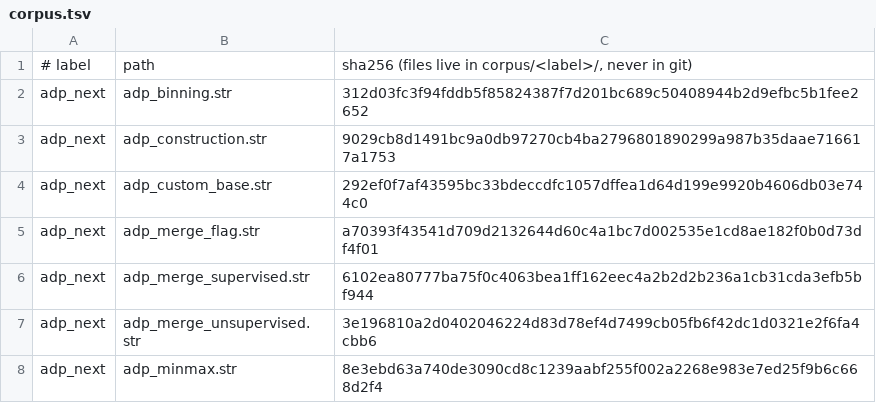
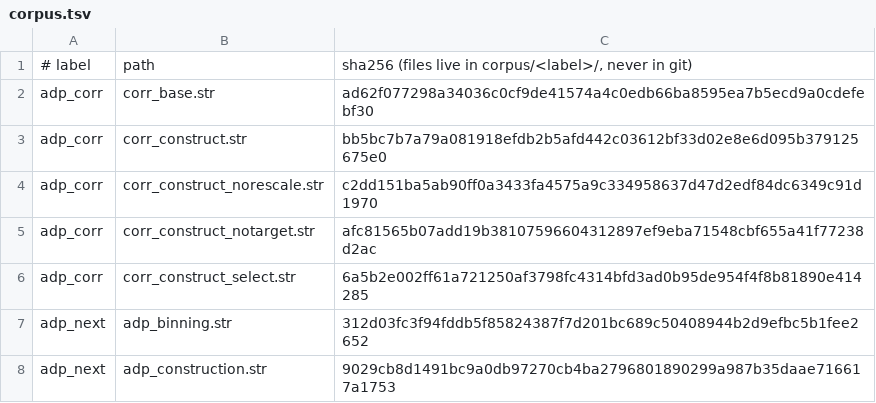
Before and after one commit to witold-andelie/data-mining-software, a TSV file: xtask/corpus.tsv, drawn as a sheet; only a part is shown; the shorter side is filled out with more unchanged rows.

```diff
--- a/xtask/corpus.tsv
+++ b/xtask/corpus.tsv
@@ -1,2 +1,7 @@
 # label	path	sha256 (files live in corpus/<label>/, never in git)
+adp_corr	corr_base.str	ad62f077298a34036c0cf9de41574a4c0edb66ba8595ea7b5ecd9a0cdefebf30
+adp_corr	corr_construct.str	bb5bc7b7a79a081918efdb2b5afd442c03612bf33d02e8e6d095b379125675e0
+adp_corr	corr_construct_norescale.str	c2dd151ba5ab90ff0a3433fa4575a9c334958637d47d2edf84dc6349c91d1970
+adp_corr	corr_construct_notarget.str	afc81565b07add19b38107596604312897ef9eba71548cbf655a41f77238d2ac
+adp_corr	corr_construct_select.str	6a5b2e002ff61a721250af3798fc4314bfd3ad0b95de954f4f8b81890e414285
 adp_next	adp_binning.str	312d03fc3f94fddb5f85824387f7d201bc689c50408944b2d9efbc5b1fee2652
```
Also changed, not shown: xtask/known-gaps.tsv, 6 other files.
